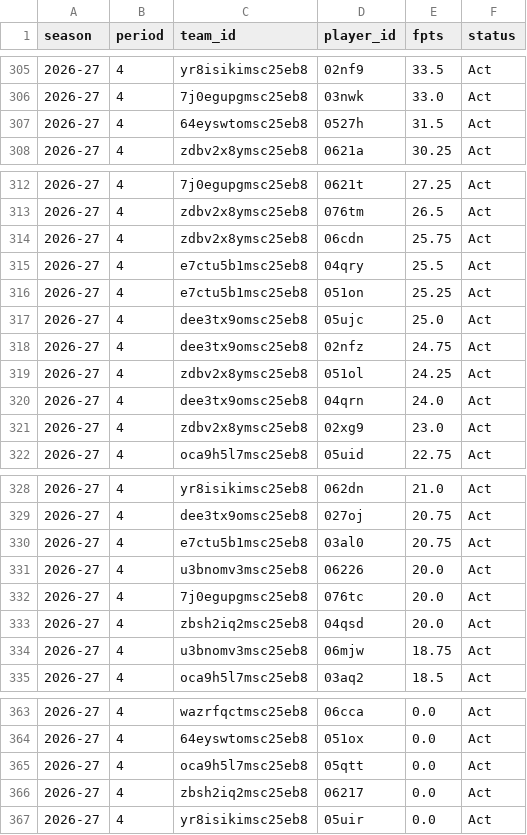
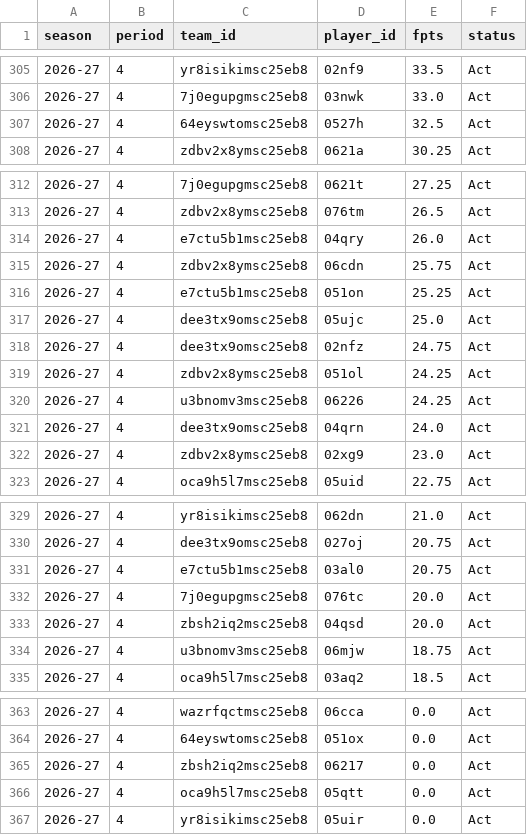
Before and after one commit to salty-api/fantrax-dashboard, a CSV file: data/bench.csv, drawn as a sheet; only a part is shown, gaps mark what is left out.

```diff
--- a/data/bench.csv
+++ b/data/bench.csv
@@ -306,3 +306,3 @@ season,period,team_id,player_id,fpts,status
 2026-27,4,7j0egupgmsc25eb8,03nwk,33.0,Act
-2026-27,4,64eyswtomsc25eb8,0527h,31.5,Act
+2026-27,4,64eyswtomsc25eb8,0527h,32.5,Act
 2026-27,4,zdbv2x8ymsc25eb8,0621a,30.25,Act
@@ -313,4 +313,4 @@ season,period,team_id,player_id,fpts,status
 2026-27,4,zdbv2x8ymsc25eb8,076tm,26.5,Act
+2026-27,4,e7ctu5b1msc25eb8,04qry,26.0,Act
 2026-27,4,zdbv2x8ymsc25eb8,06cdn,25.75,Act
-2026-27,4,e7ctu5b1msc25eb8,04qry,25.5,Act
 2026-27,4,e7ctu5b1msc25eb8,051on,25.25,Act
@@ -319,2 +319,3 @@ season,period,team_id,player_id,fpts,status
 2026-27,4,zdbv2x8ymsc25eb8,051ol,24.25,Act
+2026-27,4,u3bnomv3msc25eb8,06226,24.25,Act
 2026-27,4,dee3tx9omsc25eb8,04qrn,24.0,Act
@@ -330,3 +331,2 @@ season,period,team_id,player_id,fpts,status
 2026-27,4,e7ctu5b1msc25eb8,03al0,20.75,Act
-2026-27,4,u3bnomv3msc25eb8,06226,20.0,Act
 2026-27,4,7j0egupgmsc25eb8,076tc,20.0,Act
@@ -364,4 +364,4 @@ season,period,team_id,player_id,fpts,status
 2026-27,4,64eyswtomsc25eb8,051ox,0.0,Act
+2026-27,4,zbsh2iq2msc25eb8,06217,0.0,Act
 2026-27,4,oca9h5l7msc25eb8,05qtt,0.0,Act
-2026-27,4,zbsh2iq2msc25eb8,06217,0.0,Act
 2026-27,4,yr8isikimsc25eb8,05uir,0.0,Act
```
Also changed, not shown: data/matchups.csv, data/player_games.csv, 30 other files.
